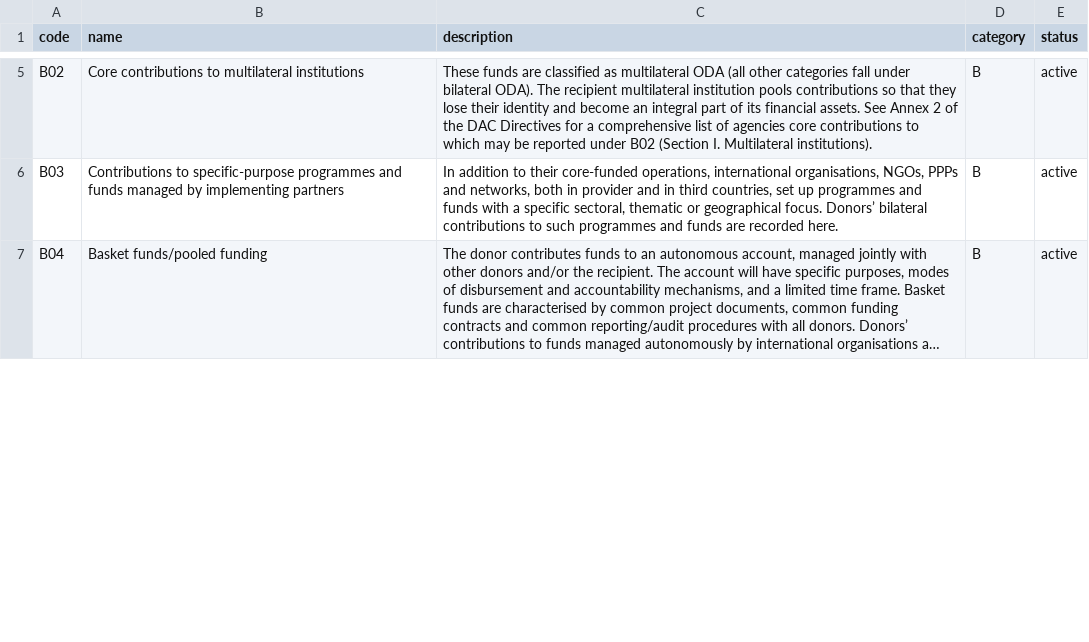
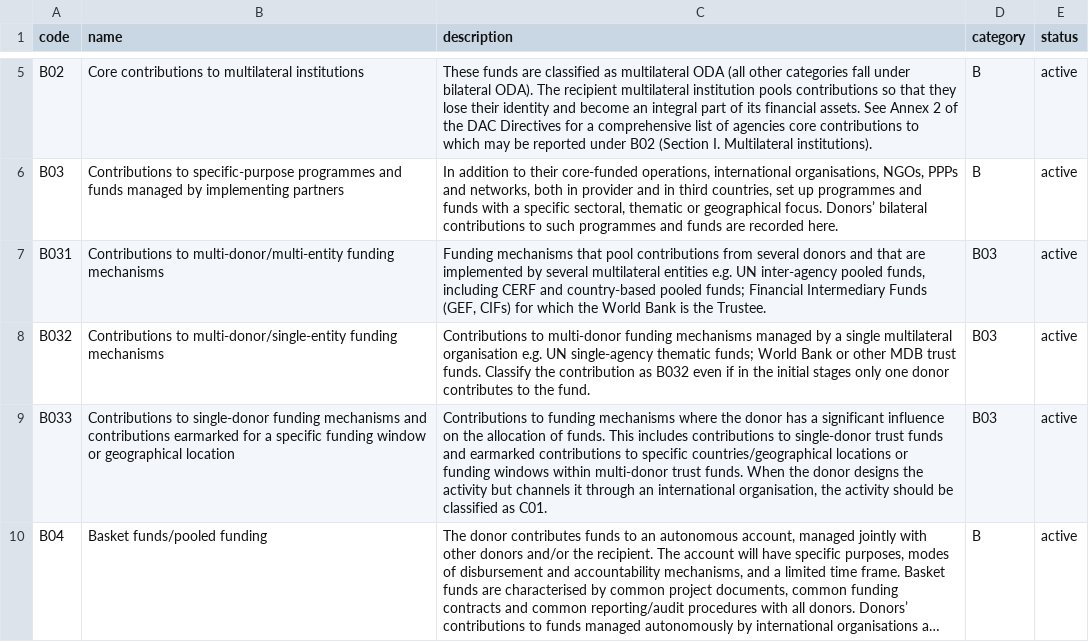
Before and after one commit to practicalparticipation/iati-datastore, a CSV file: iati_datastore/iatilib/codelists/2/AidType.csv, drawn as a sheet; only a part is shown, gaps mark what is left out; long unchanged cells end in …; the diff covers the shown part only; the diff names each change by its address in the sheet, - before the commit and + after, or states it on an @@ line.

Commit message:
Codelist update

```diff
--- a/iati_datastore/iatilib/codelists/2/AidType.csv
+++ b/iati_datastore/iatilib/codelists/2/AidType.csv
+row 7: B031 | Contributions to multi-donor/multi-entity funding mechanisms | Funding mechanisms that pool contributions from several donors and that are implemented by several multilateral entities e.g. UN inter-agency pooled funds, including CERF and country-based pooled funds; Financial Intermediary Funds (GEF, CIFs) for which the World Bank is the Trustee. | B03 | active
+row 8: B032 | Contributions to multi-donor/single-entity funding mechanisms | Contributions to multi-donor funding mechanisms managed by a single multilateral organisation e.g. UN single-agency thematic funds; World Bank or other MDB trust funds. Classify the contribution as B032 even if in the initial stages only one donor contributes to the fund. | B03 | active
+row 9: B033 | Contributions to single-donor funding mechanisms and contributions earmarked for a specific funding window or geographical location | Contributions to funding mechanisms where the donor has a significant influence on the allocation of funds. This includes contributions to single-donor trust funds and earmarked contributions to specific countries/geographical locations or funding windows within multi-donor trust funds. When the donor designs the activity but channels it through an international organisation, the activity should be classified as C01. | B03 | active
```
Also changed, not shown: 1 edited cell elsewhere in this file, iati_datastore/iatilib/codelists/1/AidType.csv, iati_datastore/iatilib/codelists/1/Sector.csv, 2 other files.
